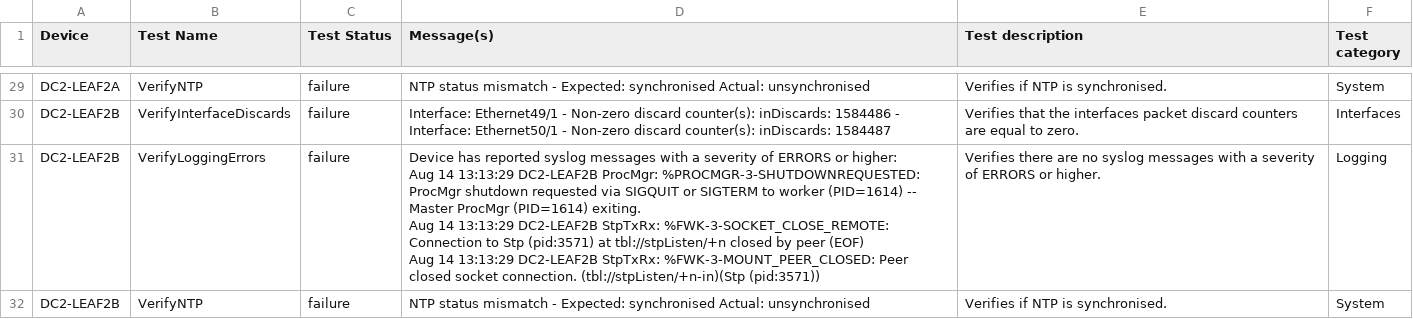
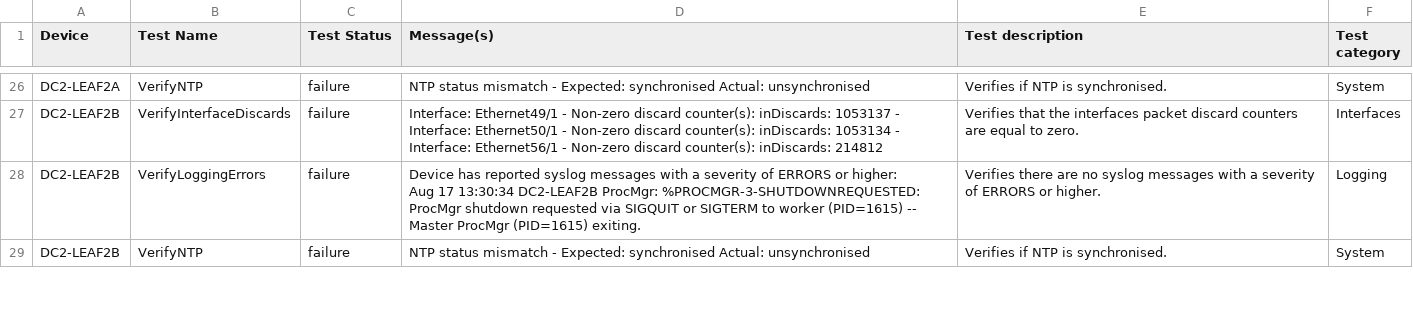
Before and after one commit to kgrozis-arista/avdci6, a CSV file: avd_project/AVD-information/anta/reports/anta_report.csv, drawn as a sheet; only a part is shown, gaps mark what is left out; addresses are those after the commit; ↵ is a line break in a cell; the diff covers the shown part only; the diff names each change by its address in the sheet, - before the commit and + after, or states it on an @@ line.

```diff
--- a/avd_project/AVD-information/anta/reports/anta_report.csv
+++ b/avd_project/AVD-information/anta/reports/anta_report.csv
-D27 (Message(s)): …counter(s): inDiscards: 1584486 - Interface: Ethernet50/1 - Non-zero discard counter(s): inDiscards: 1584487
+D27 (Message(s)): …counter(s): inDiscards: 1053137 - Interface: Ethernet50/1 - Non-zero discard counter(s): inDiscards: 1053134 - Interface: Ethernet56/1 - Non-zero discard counter(s): inDiscards: 214812
-D28 (Message(s)): …higher: ↵ Aug 14 13:13:29 DC2-LEAF2B ProcMgr: %PROCMGR-3-SHUTDOWNREQUESTED: ProcMgr shutdown requested via SIGQUIT or SIGTERM to worker (PID=1614) -- Master ProcMgr (PID=1614) exiting. ↵ Aug 14 13:13:29 DC2-LEAF2B StpTxRx: %FWK-3-SOCKET_CLOSE_REMOTE: Connection to Stp (pid:3571) at tbl://stpListen/+n closed by peer (EOF) ↵ Aug 14 13:13:29 DC2-LEAF2B StpTxRx: %FWK-3-MOUNT_PEER_CLOSED: Peer closed socket connection. (tbl://stpListen/+n-in)(Stp (pid:3571))
+D28 (Message(s)): …higher: ↵ Aug 17 13:30:34 DC2-LEAF2B ProcMgr: %PROCMGR-3-SHUTDOWNREQUESTED: ProcMgr shutdown requested via SIGQUIT or SIGTERM to worker (PID=1615) -- Master ProcMgr (PID=1615) exiting.
```
Also changed, not shown: 3 added rows, 3 removed rows and 16 edited cells elsewhere in this file, 2 other files.
